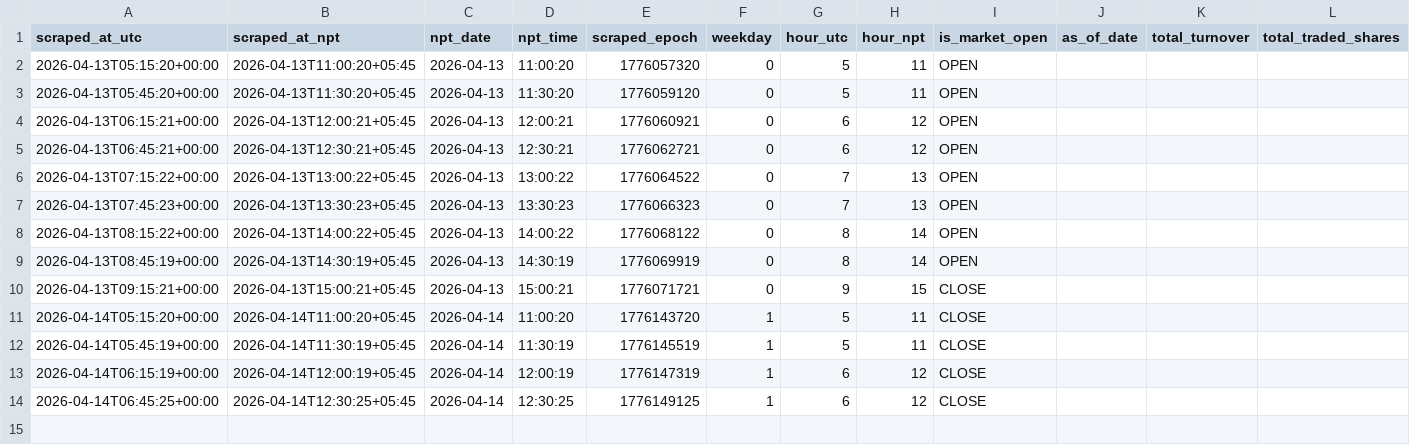
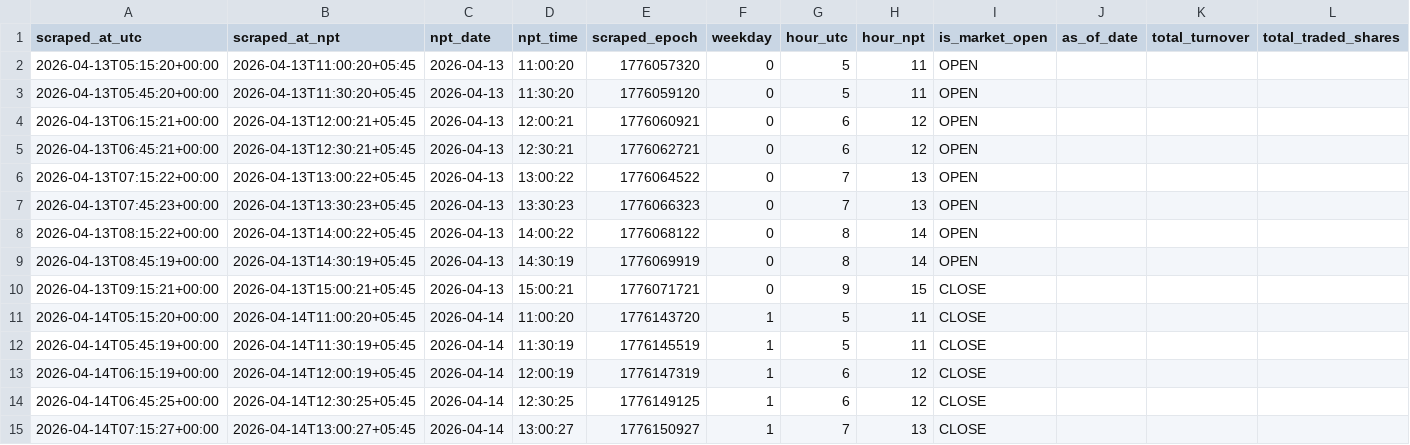
Before and after one commit to prabinbessie/scrappy, a CSV file: data/nepse/2026/04/market_summary_2026-04-13.csv, drawn as a sheet; only a part is shown; rows hold the shown columns only; the diff names each change by its address in the sheet, - before the commit and + after, or states it on an @@ line.

```diff
--- a/data/nepse/2026/04/market_summary_2026-04-13.csv
+++ b/data/nepse/2026/04/market_summary_2026-04-13.csv
+row 15: 2026-04-14T07:15:27+00:00 | 2026-04-14T13:00:27+05:45 | 2026-04-14 | 13:00:27 | 1776150927 | 1 | 7 | 13 | CLOSE
```
Also changed, not shown: 1 other file.
